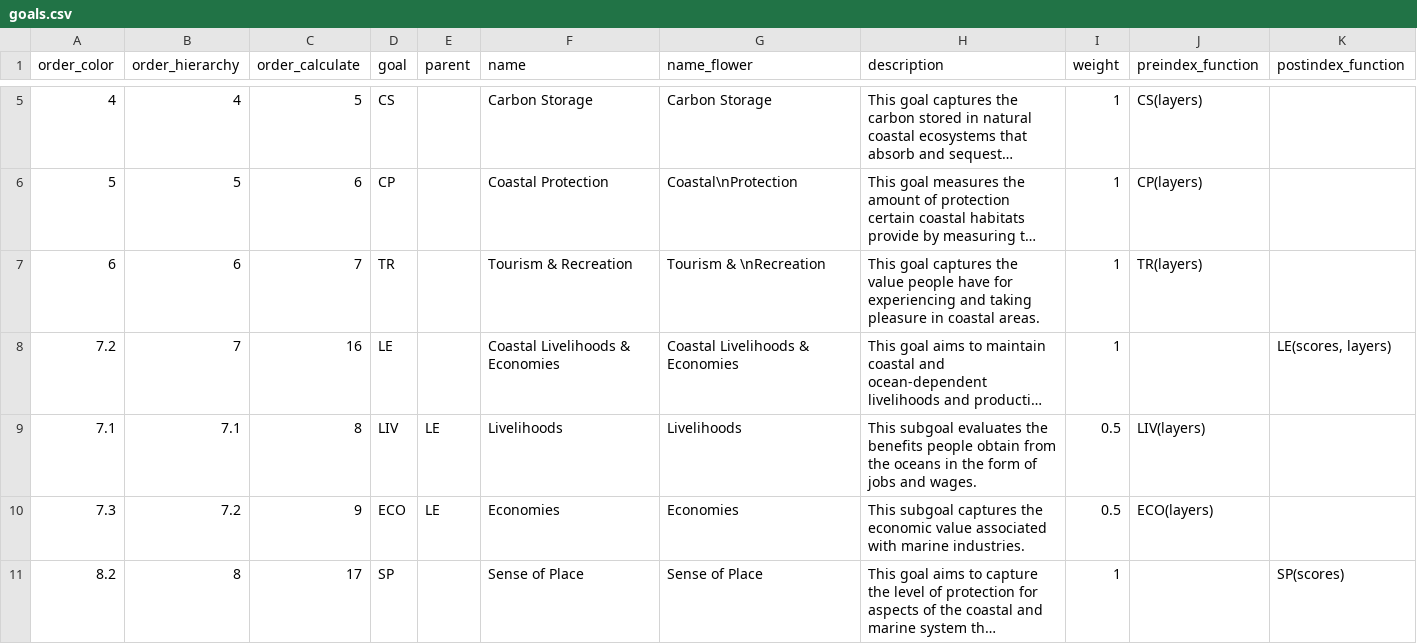
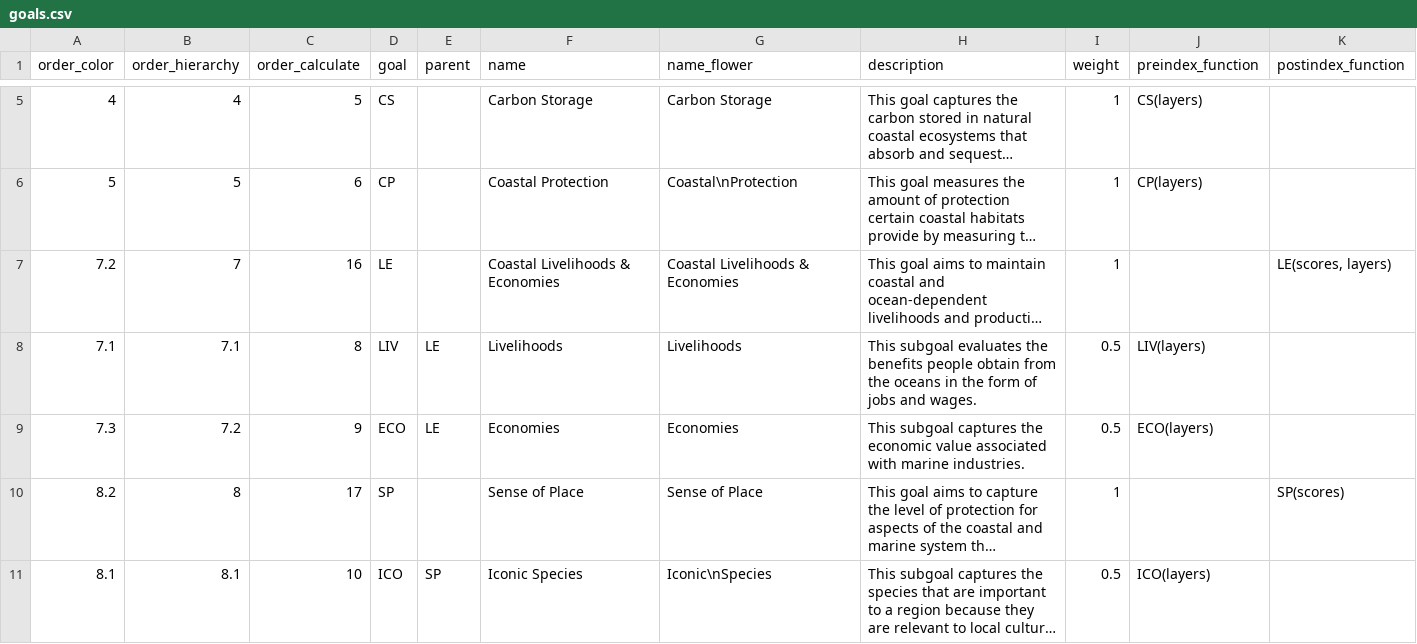
Before and after one commit to OHI-4site/tet-scores, a CSV file: region/conf/goals.csv, drawn as a sheet; only a part is shown, gaps mark what is left out; the shorter side is filled out with more unchanged rows; long unchanged cells end in …; the diff names each change by its address in the sheet, - before the commit and + after, or states it on an @@ line.

```diff
--- a/region/conf/goals.csv
+++ b/region/conf/goals.csv
-row 7: 6 | 6 | 7 | TR |  | Tourism & Recreation | Tourism & \nRecreation | This goal captures the value people have for experiencing and taking pleasure in coastal areas. | 1 | TR(layers)
```
Also changed, not shown: region/layers.csv, region/layers/ico_status.csv, 1 other file.
